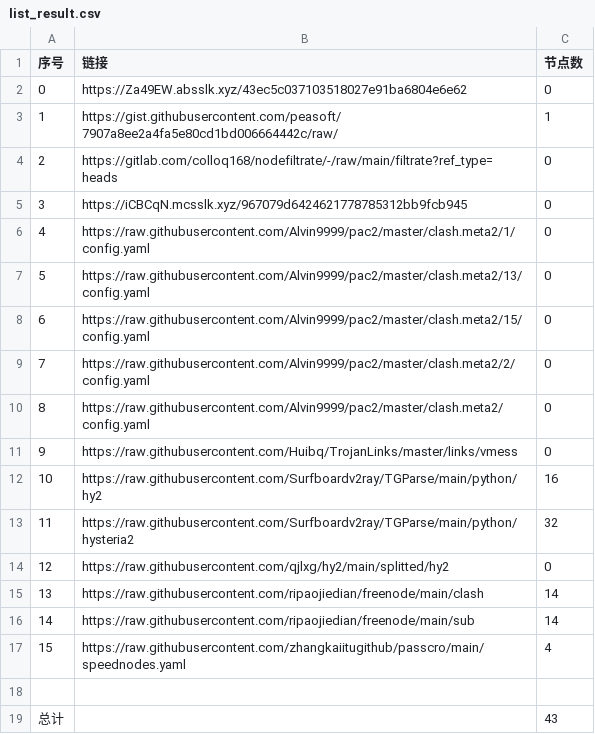
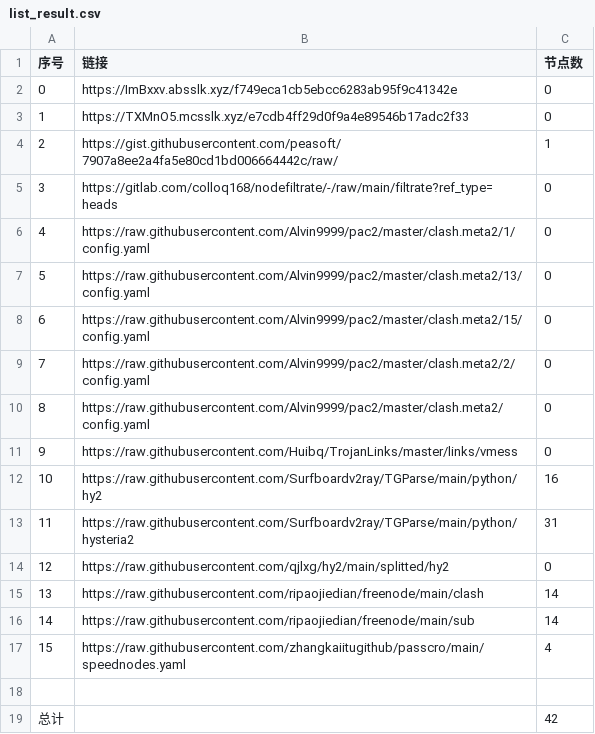
Before and after one commit to BiliRumble/NoMoreRules, a CSV file: list_result.csv, drawn as a sheet.

```diff
--- a/list_result.csv
+++ b/list_result.csv
@@ -1,6 +1,6 @@
 序号,链接,节点数
-0,https://Za49EW.absslk.xyz/43ec5c037103518027e91ba6804e6e62,0
-1,https://gist.githubusercontent.com/peasoft/7907a8ee2a4fa5e80cd1bd006664442c/raw/,1
-2,https://gitlab.com/colloq168/nodefiltrate/-/raw/main/filtrate?ref_type=heads,0
-3,https://iCBCqN.mcsslk.xyz/967079d6424621778785312bb9fcb945,0
+0,https://ImBxxv.absslk.xyz/f749eca1cb5ebcc6283ab95f9c41342e,0
+1,https://TXMnO5.mcsslk.xyz/e7cdb4ff29d0f9a4e89546b17adc2f33,0
+2,https://gist.githubusercontent.com/peasoft/7907a8ee2a4fa5e80cd1bd006664442c/raw/,1
+3,https://gitlab.com/colloq168/nodefiltrate/-/raw/main/filtrate?ref_type=heads,0
 4,https://raw.githubusercontent.com/Alvin9999/pac2/master/clash.meta2/1/config.yaml,0
@@ -12,3 +12,3 @@
 10,https://raw.githubusercontent.com/Surfboardv2ray/TGParse/main/python/hy2,16
-11,https://raw.githubusercontent.com/Surfboardv2ray/TGParse/main/python/hysteria2,32
+11,https://raw.githubusercontent.com/Surfboardv2ray/TGParse/main/python/hysteria2,31
 12,https://raw.githubusercontent.com/qjlxg/hy2/main/splitted/hy2,0
@@ -18,2 +18,2 @@
 
-总计,,43
+总计,,42
```
Also changed, not shown: 5 other files.
